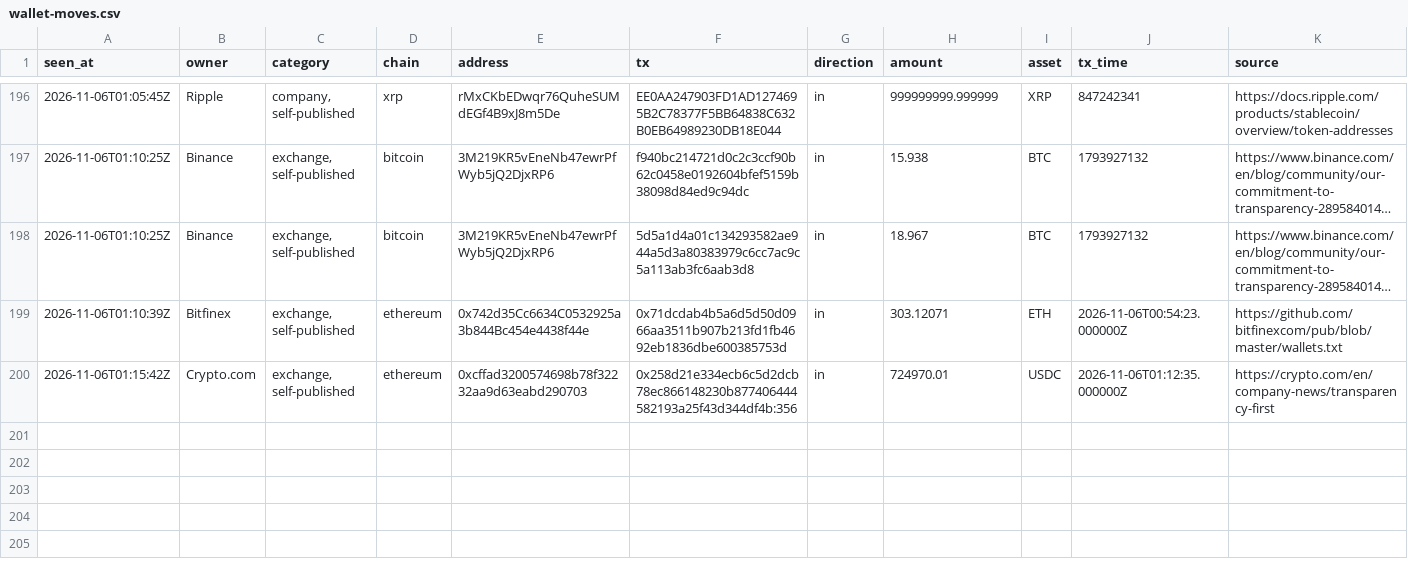
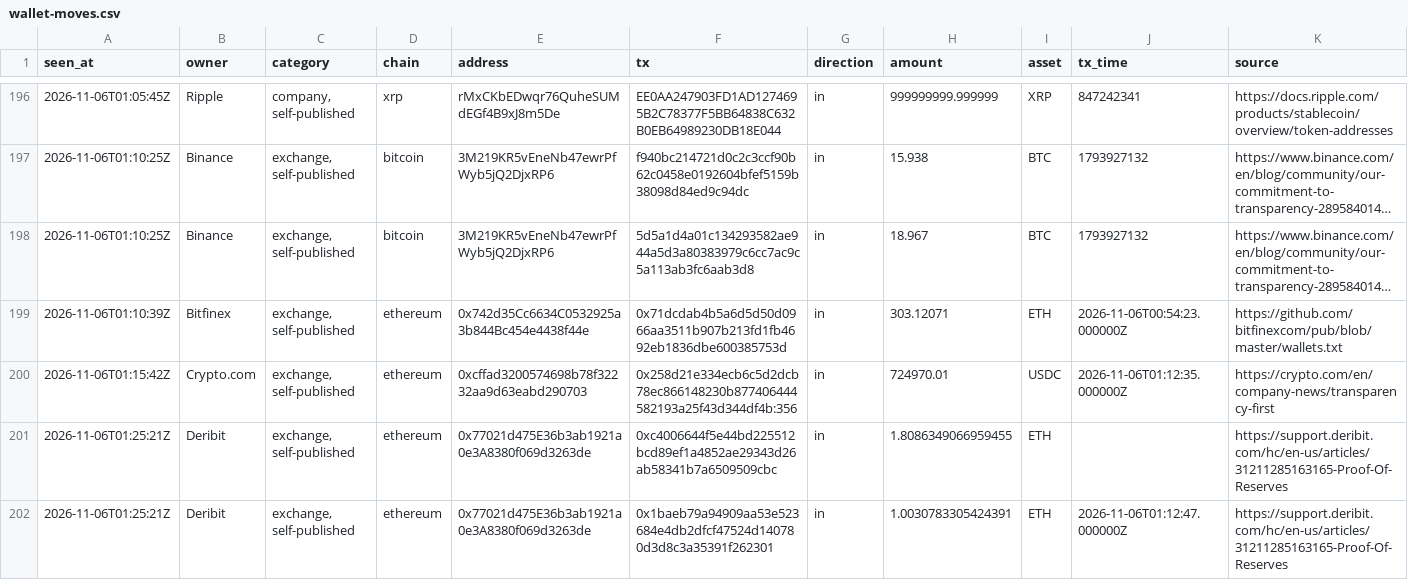
Before and after one commit to hpintojr/crypto-scanner, a CSV file: data/wallet-moves.csv, drawn as a sheet; only a part is shown, gaps mark what is left out; long unchanged cells end in …; the diff names each change by its address in the sheet, - before the commit and + after, or states it on an @@ line.

```diff
--- a/data/wallet-moves.csv
+++ b/data/wallet-moves.csv
+row 201: 2026-11-06T01:25:21Z | Deribit | exchange, self-published | ethereum | 0x77021d475E36b3ab1921a0e3A8380f069d3263de | 0xc4006644f5e44bd225512bcd89ef1a4852ae29343d26ab58341b7a6509509cbc | in | 1.8086349066959455 | ETH |  | https://support.deribit.com/hc/en-us/articles/31211285163165-Proof-Of-Reserves
+row 202: 2026-11-06T01:25:21Z | Deribit | exchange, self-published | ethereum | 0x77021d475E36b3ab1921a0e3A8380f069d3263de | 0x1baeb79a94909aa53e523684e4db2dfcf47524d140780d3d8c3a35391f262301 | in | 1.0030783305424391 | ETH | 2026-11-06T01:12:47.000000Z | https://support.deribit.com/hc/en-us/articles/31211285163165-Proof-Of-Reserves
```
Also changed, not shown: 5 other files.
